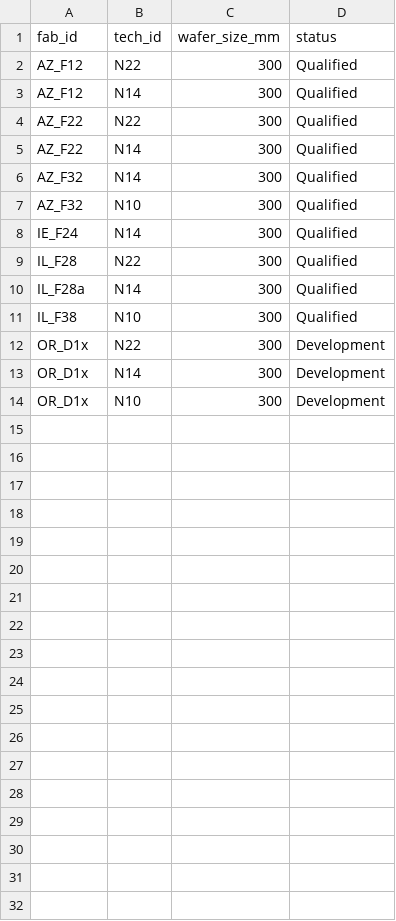
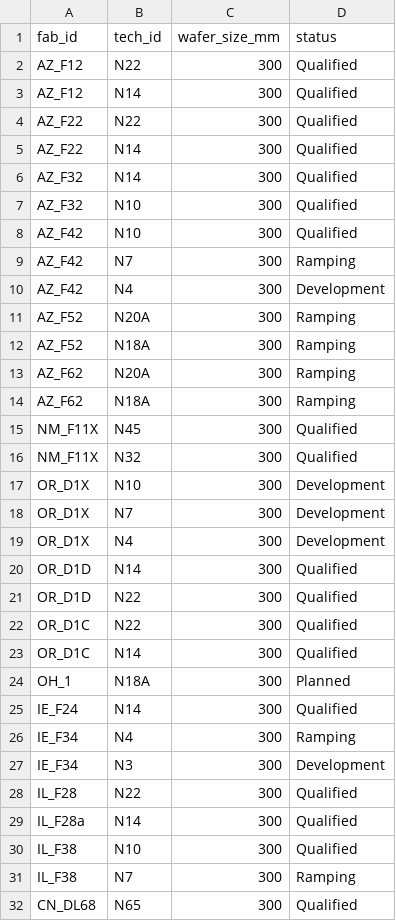
Before and after one commit to marlondridley/openai_fde, a CSV file: semiconductor_data/fab_capability.csv, drawn as a sheet.

```diff
--- a/semiconductor_data/fab_capability.csv
+++ b/semiconductor_data/fab_capability.csv
@@ -7,3 +7,22 @@ AZ_F32,N14,300,Qualified
 AZ_F32,N10,300,Qualified
+AZ_F42,N10,300,Qualified
+AZ_F42,N7,300,Ramping
+AZ_F42,N4,300,Development
+AZ_F52,N20A,300,Ramping
+AZ_F52,N18A,300,Ramping
+AZ_F62,N20A,300,Ramping
+AZ_F62,N18A,300,Ramping
+NM_F11X,N45,300,Qualified
+NM_F11X,N32,300,Qualified
+OR_D1X,N10,300,Development
+OR_D1X,N7,300,Development
+OR_D1X,N4,300,Development
+OR_D1D,N14,300,Qualified
+OR_D1D,N22,300,Qualified
+OR_D1C,N22,300,Qualified
+OR_D1C,N14,300,Qualified
+OH_1,N18A,300,Planned
 IE_F24,N14,300,Qualified
+IE_F34,N4,300,Ramping
+IE_F34,N3,300,Development
 IL_F28,N22,300,Qualified
@@ -11,4 +30,3 @@ IL_F28a,N14,300,Qualified
 IL_F38,N10,300,Qualified
-OR_D1x,N22,300,Development
-OR_D1x,N14,300,Development
-OR_D1x,N10,300,Development
+IL_F38,N7,300,Ramping
+CN_DL68,N65,300,Qualified
```
Also changed, not shown: semiconductor_data/fab.csv, semiconductor_data/production_lot.csv, 3 other files.
